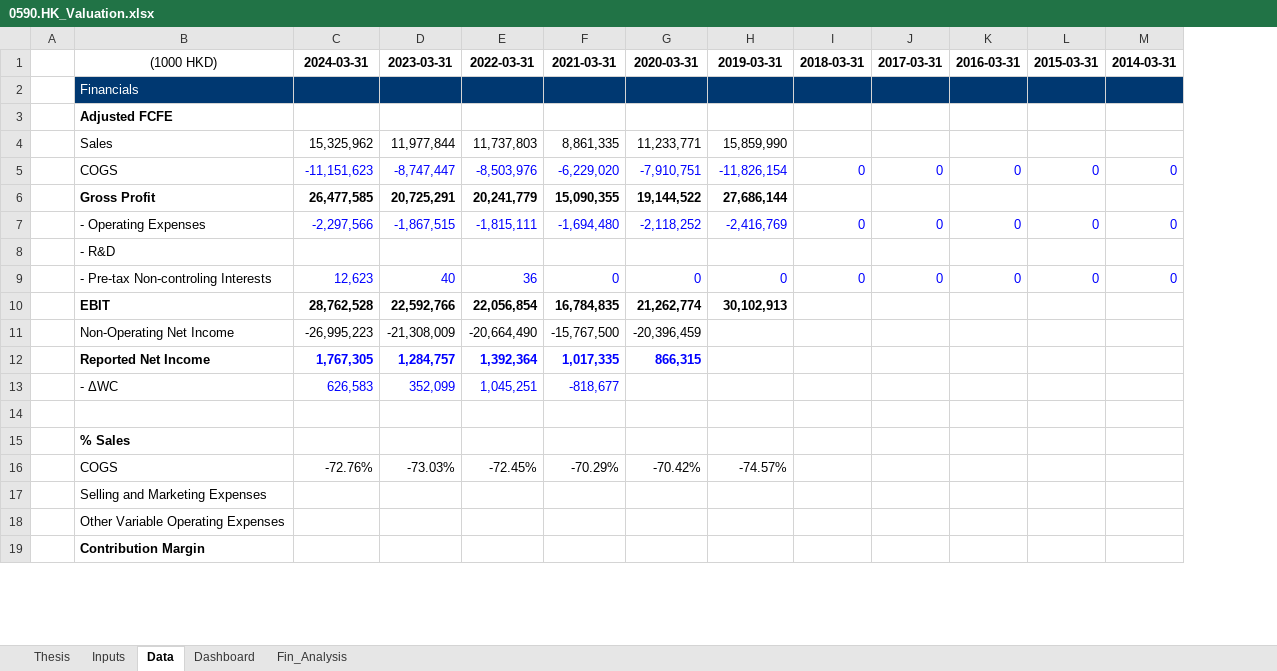
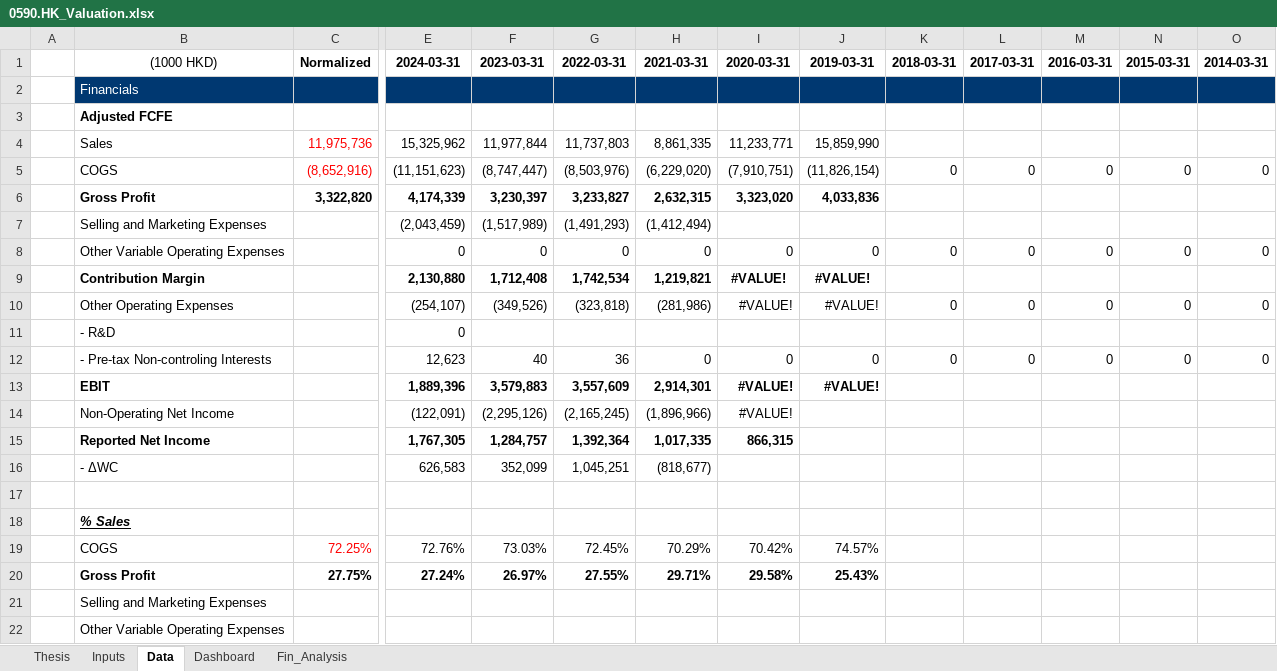
Before and after one commit to JerryChenz/Invest_Proc_1, an Excel workbook: financial_models/opportunities/0590.HK_Valuation.xlsx, sheet Data, drawn as a sheet; only a part is shown, gaps mark what is left out; values as stored, in another font and other column widths than the file's, no borders; removed rows and columns are numbered as before the commit, all else as after; rows hold the shown columns only; the diff covers the shown part only; the diff names each change by its address in the sheet, - before the commit and + after, or states it on an @@ line.

Commit message:
Updated Model

```diff
--- a/financial_models/opportunities/0590.HK_Valuation.xlsx (sheet Data)
+++ b/financial_models/opportunities/0590.HK_Valuation.xlsx (sheet Data)
+column C, rows 1-5: Normalized |  |  | 11,975,736 | (8,652,916)
-E5: -11,151,623
+E5: (11,151,623)
-E5:O5 text colour: #0000FF
+E5:O5 text colour: black
-F5: -8,747,447
+F5: (8,747,447)
-G5: -8,503,976
+G5: (8,503,976)
-H5: -6,229,020
+H5: (6,229,020)
-I5: -7,910,751
+I5: (7,910,751)
-J5: -11,826,154
+J5: (11,826,154)
-row 6:  | Gross Profit | 26,477,585 | 20,725,291 | 20,241,779 | 15,090,355 | 19,144,522 | 27,686,144
-row 7:  | - Operating Expenses | -2,297,566 | -1,867,515 | -1,815,111 | -1,694,480 | -2,118,252 | -2,416,769 | 0 | 0 | 0 | 0 | 0
-row 8:  | - R&D
+row 6:  | Gross Profit | 3,322,820 | 4,174,339 | 3,230,397 | 3,233,827 | 2,632,315 | 3,323,020 | 4,033,836
+row 7:  | Selling and Marketing Expenses |  | (2,043,459) | (1,517,989) | (1,491,293) | (1,412,494)
+row 8:  | Other Variable Operating Expenses |  | 0 | 0 | 0 | 0 | 0 | 0 | 0 | 0 | 0 | 0 | 0
+row 9:  | Contribution Margin |  | 2,130,880 | 1,712,408 | 1,742,534 | 1,219,821 | #VALUE! | #VALUE!
+row 10:  | Other Operating Expenses |  | (254,107) | (349,526) | (323,818) | (281,986) | #VALUE! | #VALUE! | 0 | 0 | 0 | 0 | 0
+row 11:  | - R&D |  | 0
-E12:O12 text colour: #0000FF
+E12:O12 text colour: black
-row 10:  | EBIT | 28,762,528 | 22,592,766 | 22,056,854 | 16,784,835 | 21,262,774 | 30,102,913
-row 11:  | Non-Operating Net Income | -26,995,223 | -21,308,009 | -20,664,490 | -15,767,500 | -20,396,459
+row 13:  | EBIT |  | 1,889,396 | 3,579,883 | 3,557,609 | 2,914,301 | #VALUE! | #VALUE!
+row 14:  | Non-Operating Net Income |  | (122,091) | (2,295,126) | (2,165,245) | (1,896,966) | #VALUE!
-E15:I15 text colour: #0000FF
+E15:I15 text colour: black
-E16:H16 text colour: #0000FF
+E16:H16 text colour: black
-H16: -818,677
+H16: (818,677)
@@ B18 italic: off → on, underline: off → on @@
-row 16:  | COGS | -72.76% | -73.03% | -72.45% | -70.29% | -70.42% | -74.57%
+row 19:  | COGS | 72.25% | 72.76% | 73.03% | 72.45% | 70.29% | 70.42% | 74.57%
+row 20:  | Gross Profit | 27.75% | 27.24% | 26.97% | 27.55% | 29.71% | 29.58% | 25.43%
-row 19:  | Contribution Margin
```
Also changed, not shown: 11 added rows, 9 removed rows, 1 added column and 7 edited cells elsewhere in this sheet, sheet Fin_Analysis, sheet Thesis, sheet Inputs, sheet Dashboard, formulas that keep their value, 1 other file.
